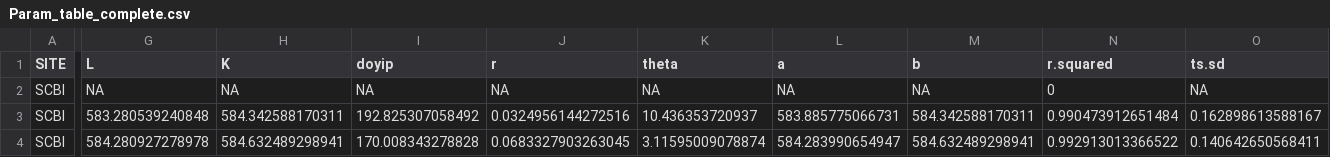
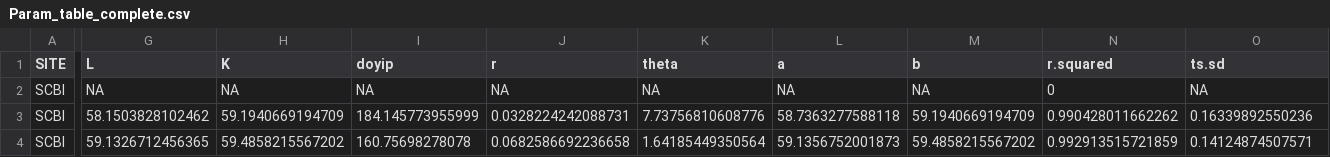
Before and after one commit to SCBI-ForestGEO/Dendrobands, a CSV file: results/McMahon_code_output/Param_table_complete.csv, drawn as a sheet; only a part is shown, gaps mark what is left out; the diff covers the shown part only; the diff names each change by its address in the sheet, - before the commit and + after, or states it on an @@ line.

Commit message:
Updated outputs for RDendrom package

```diff
--- a/results/McMahon_code_output/Param_table_complete.csv
+++ b/results/McMahon_code_output/Param_table_complete.csv
-G3 (L): 583.280539240848
+G3 (L): 58.1503828102462
-H3 (K): 584.342588170311
+H3 (K): 59.1940669194709
-I3 (doyip): 192.825307058492
+I3 (doyip): 184.145773955999
-J3 (r): 0.0324956144272516
+J3 (r): 0.0328224242088731
-K3 (theta): 10.436353720937
+K3 (theta): 7.73756810608776
-L3 (a): 583.885775066731
+L3 (a): 58.7363277588118
-M3 (b): 584.342588170311
+M3 (b): 59.1940669194709
-N3 (r.squared): 0.990473912651484
+N3 (r.squared): 0.990428011662262
-O3 (ts.sd): 0.162898613588167
+O3 (ts.sd): 0.16339892550236
-G4 (L): 584.280927278978
+G4 (L): 59.1326712456365
-H4 (K): 584.632489298941
+H4 (K): 59.4858215567202
-I4 (doyip): 170.008343278828
+I4 (doyip): 160.75698278078
-J4 (r): 0.0683327903263045
+J4 (r): 0.0682586692236658
-K4 (theta): 3.11595009078874
+K4 (theta): 1.64185449350564
-L4 (a): 584.283990654947
+L4 (a): 59.1356752001873
-M4 (b): 584.632489298941
+M4 (b): 59.4858215567202
-N4 (r.squared): 0.992913013366522
+N4 (r.squared): 0.992913515721859
-O4 (ts.sd): 0.140642650568411
+O4 (ts.sd): 0.14124874507571
```
Also changed, not shown: 137 edited cells elsewhere in this file, results/McMahon_code_output/Param_table.csv, 8 other files.
